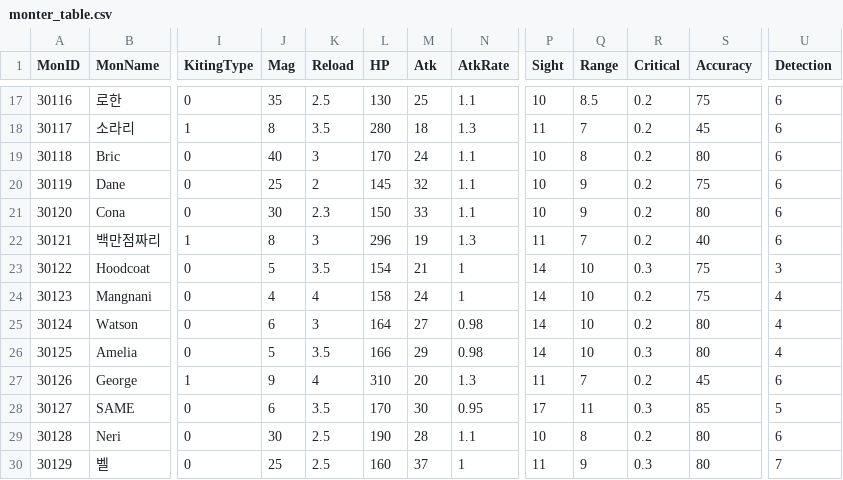
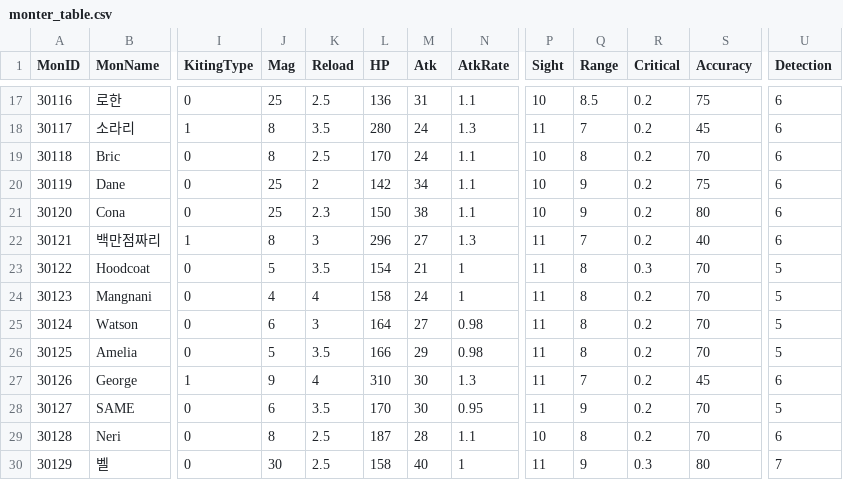
Before and after one commit to rockdo4/Underground_Gamers, a CSV file: Underground_Gamers/Assets/Lobby Scene Assets/Resources/CSV/monter_table.csv, drawn as a sheet; only a part is shown, gaps mark what is left out; the diff covers the shown part only; the diff names each change by its address in the sheet, - before the commit and + after, or states it on an @@ line.

```diff
--- a/Underground_Gamers/Assets/Lobby Scene Assets/Resources/CSV/monter_table.csv
+++ b/Underground_Gamers/Assets/Lobby Scene Assets/Resources/CSV/monter_table.csv
-J17 (Mag): 35
+J17 (Mag): 25
-L17 (HP): 130
+L17 (HP): 136
-M17 (Atk): 25
+M17 (Atk): 31
-M18 (Atk): 18
+M18 (Atk): 24
-J19 (Mag): 40
+J19 (Mag): 8
-K19 (Reload): 3
+K19 (Reload): 2.5
-S19 (Accuracy): 80
+S19 (Accuracy): 70
-L20 (HP): 145
+L20 (HP): 142
-M20 (Atk): 32
+M20 (Atk): 34
-J21 (Mag): 30
+J21 (Mag): 25
-M21 (Atk): 33
+M21 (Atk): 38
-M22 (Atk): 19
+M22 (Atk): 27
-P23:P26 (Sight): 14
+P23:P26 (Sight): 11
-Q23:Q26 (Range): 10
+Q23:Q26 (Range): 8
-S23:S24 (Accuracy): 75
+S23:S24 (Accuracy): 70
-U23 (Detection): 3
+U23 (Detection): 5
-U24:U26 (Detection): 4
+U24:U26 (Detection): 5
-S25:S26 (Accuracy): 80
+S25:S26 (Accuracy): 70
-R26 (Critical): 0.3
+R26 (Critical): 0.2
-M27 (Atk): 20
+M27 (Atk): 30
-P28 (Sight): 17
+P28 (Sight): 11
-Q28 (Range): 11
+Q28 (Range): 9
-R28 (Critical): 0.3
+R28 (Critical): 0.2
-S28 (Accuracy): 85
+S28 (Accuracy): 70
-J29 (Mag): 30
+J29 (Mag): 8
-L29 (HP): 190
+L29 (HP): 187
-S29 (Accuracy): 80
+S29 (Accuracy): 70
-J30 (Mag): 25
+J30 (Mag): 30
-L30 (HP): 160
+L30 (HP): 158
-M30 (Atk): 37
+M30 (Atk): 40
```
Also changed, not shown: 123 edited cells elsewhere in this file, Underground_Gamers/Assets/Lobby Scene Assets/Resources/CSV/StringTable_kr.csv, 22 other files.
